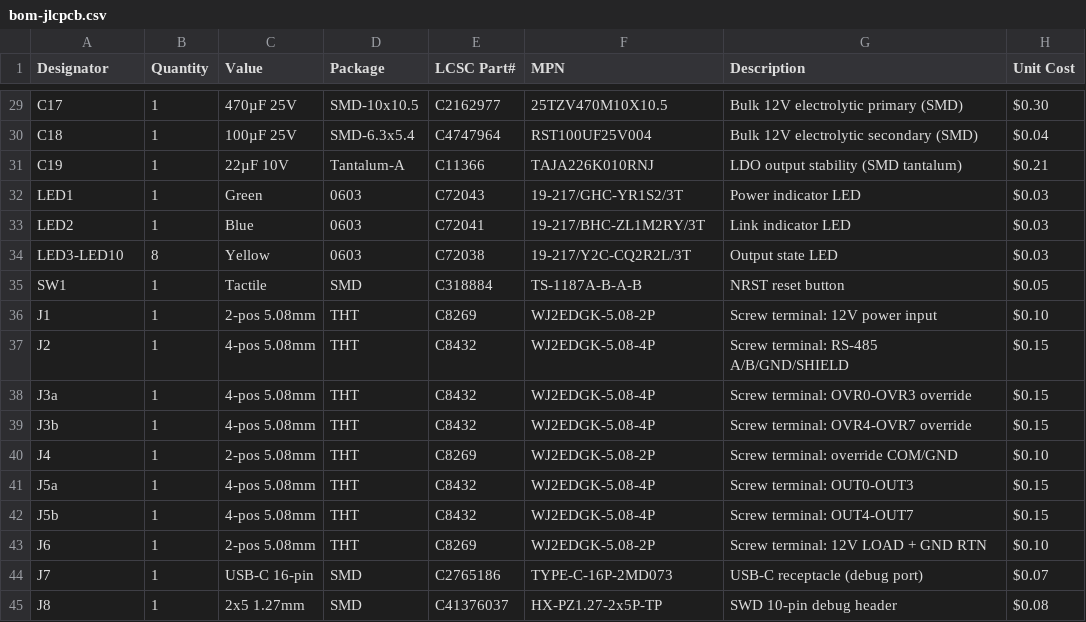
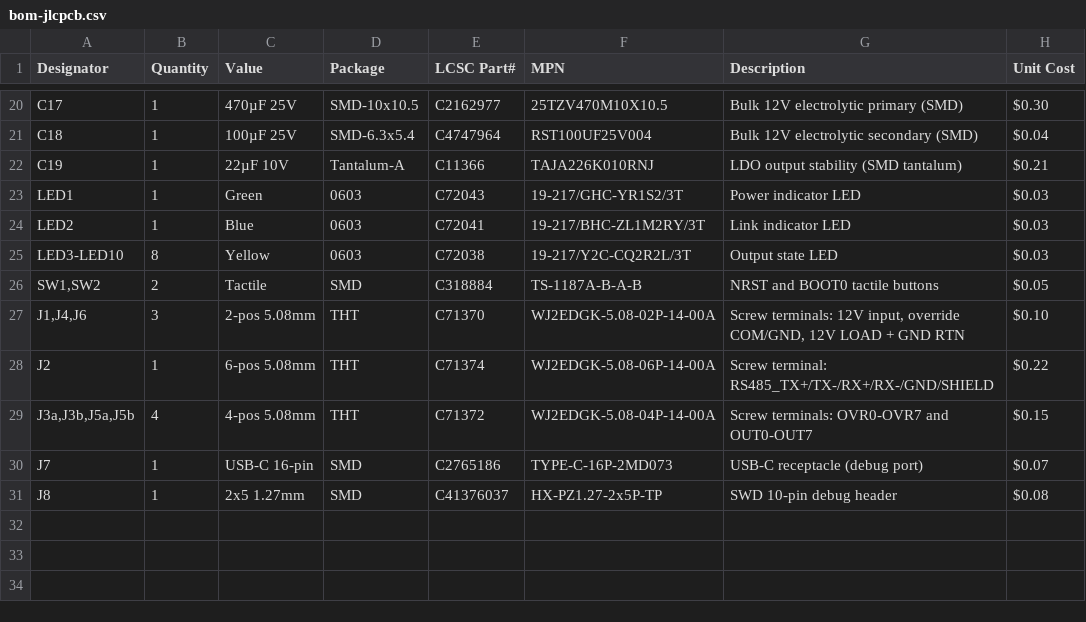
Before and after one commit to twoshark/fire-controllers, a CSV file: hardware/output-board/bom-jlcpcb.csv, drawn as a sheet; only a part is shown, gaps mark what is left out; the diff covers the shown part only.

```diff
--- a/hardware/output-board/bom-jlcpcb.csv
+++ b/hardware/output-board/bom-jlcpcb.csv
@@ -34,11 +25,6 @@ LED2,1,Blue,0603,C72041,19-217/BHC-ZL1M2RY/3T,"Link indicator LED",$0.03
 LED3-LED10,8,Yellow,0603,C72038,19-217/Y2C-CQ2R2L/3T,"Output state LED",$0.03
-SW1,1,Tactile,SMD,C318884,TS-1187A-B-A-B,"NRST reset button",$0.05
-J1,1,2-pos 5.08mm,THT,C8269,WJ2EDGK-5.08-2P,"Screw terminal: 12V power input",$0.10
-J2,1,4-pos 5.08mm,THT,C8432,WJ2EDGK-5.08-4P,"Screw terminal: RS-485 A/B/GND/SHIELD",$0.15
-J3a,1,4-pos 5.08mm,THT,C8432,WJ2EDGK-5.08-4P,"Screw terminal: OVR0-OVR3 override",$0.15
-J3b,1,4-pos 5.08mm,THT,C8432,WJ2EDGK-5.08-4P,"Screw terminal: OVR4-OVR7 override",$0.15
-J4,1,2-pos 5.08mm,THT,C8269,WJ2EDGK-5.08-2P,"Screw terminal: override COM/GND",$0.10
-J5a,1,4-pos 5.08mm,THT,C8432,WJ2EDGK-5.08-4P,"Screw terminal: OUT0-OUT3",$0.15
-J5b,1,4-pos 5.08mm,THT,C8432,WJ2EDGK-5.08-4P,"Screw terminal: OUT4-OUT7",$0.15
-J6,1,2-pos 5.08mm,THT,C8269,WJ2EDGK-5.08-2P,"Screw terminal: 12V LOAD + GND RTN",$0.10
+"SW1,SW2",2,Tactile,SMD,C318884,TS-1187A-B-A-B,"NRST and BOOT0 tactile buttons",$0.05
+"J1,J4,J6",3,2-pos 5.08mm,THT,C71370,WJ2EDGK-5.08-02P-14-00A,"Screw terminals: 12V input, override COM/GND, 12V LOAD + GND RTN",$0.10
+J2,1,6-pos 5.08mm,THT,C71374,WJ2EDGK-5.08-06P-14-00A,"Screw terminal: RS485_TX+/TX-/RX+/RX-/GND/SHIELD",$0.22
+"J3a,J3b,J5a,J5b",4,4-pos 5.08mm,THT,C71372,WJ2EDGK-5.08-04P-14-00A,"Screw terminals: OVR0-OVR7 and OUT0-OUT7",$0.15
 J7,1,USB-C 16-pin,SMD,C2765186,TYPE-C-16P-2MD073,"USB-C receptacle (debug port)",$0.07
```
Also changed, not shown: 2 added rows, 11 removed rows and 21 edited cells elsewhere in this file, hardware/input-board/bom-jlcpcb.csv, 24 other files.
